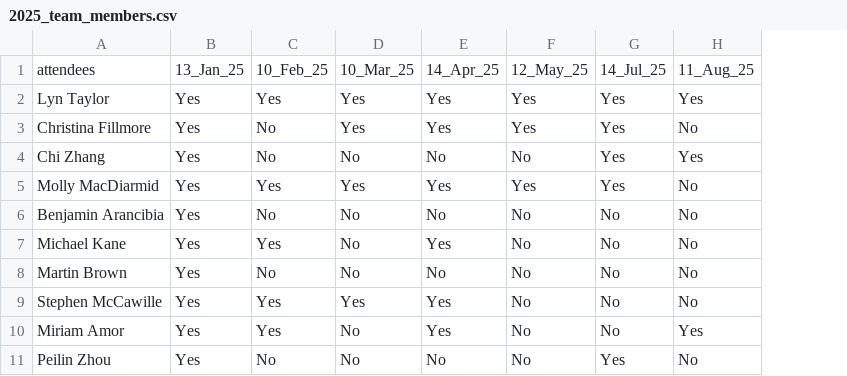
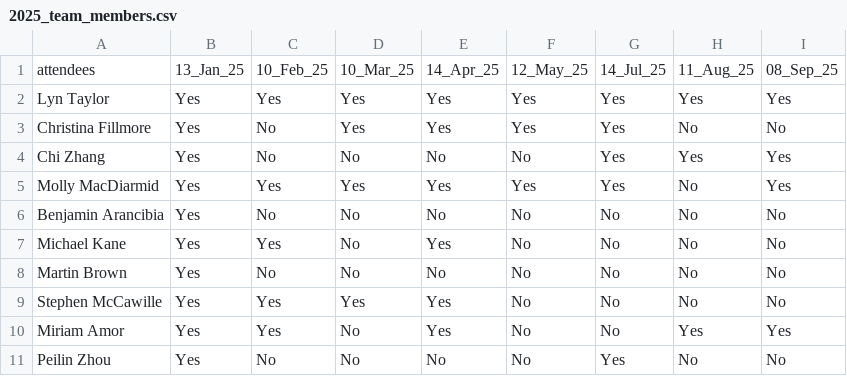
Before and after one commit to PSIAIMS/CAMIS, a CSV file: minutes/2025_team_members.csv, drawn as a sheet; only a part is shown; the diff names each change by its address in the sheet, - before the commit and + after, or states it on an @@ line.

```diff
--- a/minutes/2025_team_members.csv
+++ b/minutes/2025_team_members.csv
+column I, rows 1-11: 08_Sep_25 | Yes | No | Yes | Yes | No | No | No | No | Yes | No
```
Also changed, not shown: 5 other files.
